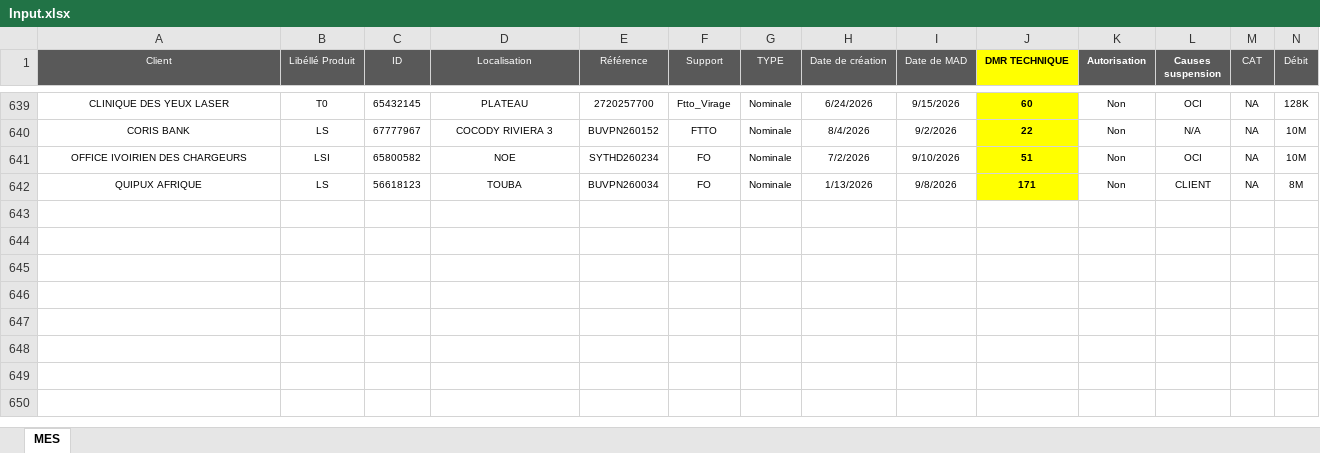
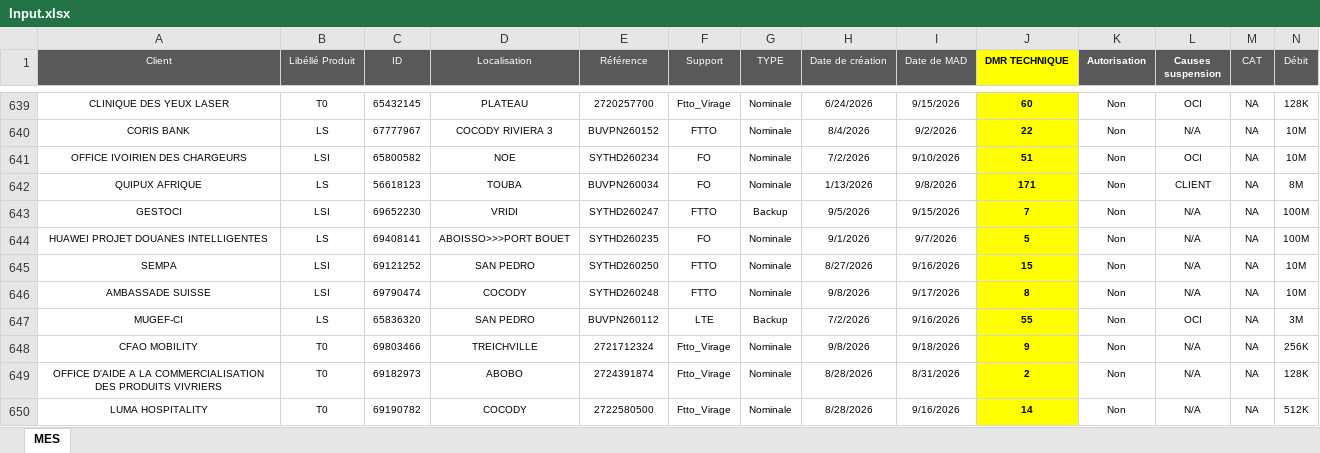
Before and after one commit to deanericthiemele-lab/ddms-site, an Excel workbook: Input.xlsx, sheet MES, drawn as a sheet; only a part is shown, gaps mark what is left out; values as stored, in another font and other column widths than the file's, no borders; conditional formats not drawn; rows hold the shown columns only; the diff names each change by its address in the sheet, - before the commit and + after, or states it on an @@ line.

Commit message:
Add files via upload

```diff
--- a/Input.xlsx (sheet MES)
+++ b/Input.xlsx (sheet MES)
+row 643: GESTOCI | LSI | 69652230 | VRIDI | SYTHD260247 | FTTO | Backup | 9/5/2026 | 9/15/2026 | 7 | Non | N/A | NA | 100M
+row 644: HUAWEI PROJET DOUANES INTELLIGENTES | LS | 69408141 | ABOISSO>>>PORT BOUET | SYTHD260235 | FO | Nominale | 9/1/2026 | 9/7/2026 | 5 | Non | N/A | NA | 100M
+row 645: SEMPA | LSI | 69121252 | SAN PEDRO | SYTHD260250 | FTTO | Nominale | 8/27/2026 | 9/16/2026 | 15 | Non | N/A | NA | 10M
+row 646: AMBASSADE SUISSE | LSI | 69790474 | COCODY | SYTHD260248 | FTTO | Nominale | 9/8/2026 | 9/17/2026 | 8 | Non | N/A | NA | 10M
+row 647: MUGEF-CI | LS | 65836320 | SAN PEDRO | BUVPN260112 | LTE | Backup | 7/2/2026 | 9/16/2026 | 55 | Non | OCI | NA | 3M
+row 648: CFAO MOBILITY | T0 | 69803466 | TREICHVILLE | 2721712324 | Ftto_Virage | Nominale | 9/8/2026 | 9/18/2026 | 9 | Non | N/A | NA | 256K
+row 649: OFFICE D'AIDE A LA COMMERCIALISATION DES PRODUITS VIVRIERS | T0 | 69182973 | ABOBO | 2724391874 | Ftto_Virage | Nominale | 8/28/2026 | 8/31/2026 | 2 | Non | N/A | NA | 128K
+row 650: LUMA HOSPITALITY | T0 | 69190782 | COCODY | 2722580500 | Ftto_Virage | Nominale | 8/28/2026 | 9/16/2026 | 14 | Non | N/A | NA | 512K
```
